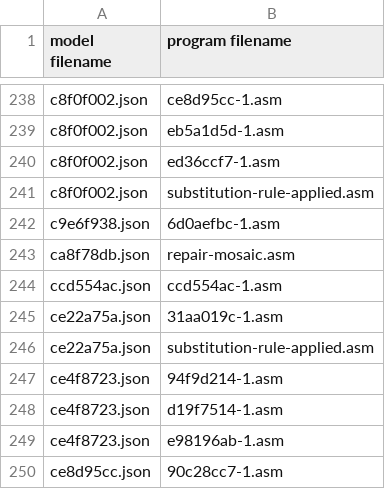
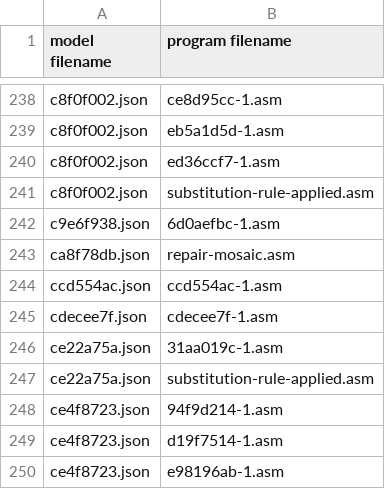
Before and after one commit to neoneye/loda-arc-challenge, a CSV file: solutions.csv, drawn as a sheet; only a part is shown, gaps mark what is left out; the shorter side is filled out with more unchanged rows.

Commit message:
Solved cdecee7f

```diff
--- a/solutions.csv
+++ b/solutions.csv
@@ -244,2 +244,3 @@ ca8f78db.json;repair-mosaic.asm
 ccd554ac.json;ccd554ac-1.asm
+cdecee7f.json;cdecee7f-1.asm
 ce22a75a.json;31aa019c-1.asm
```
Also changed, not shown: 1 other file.
